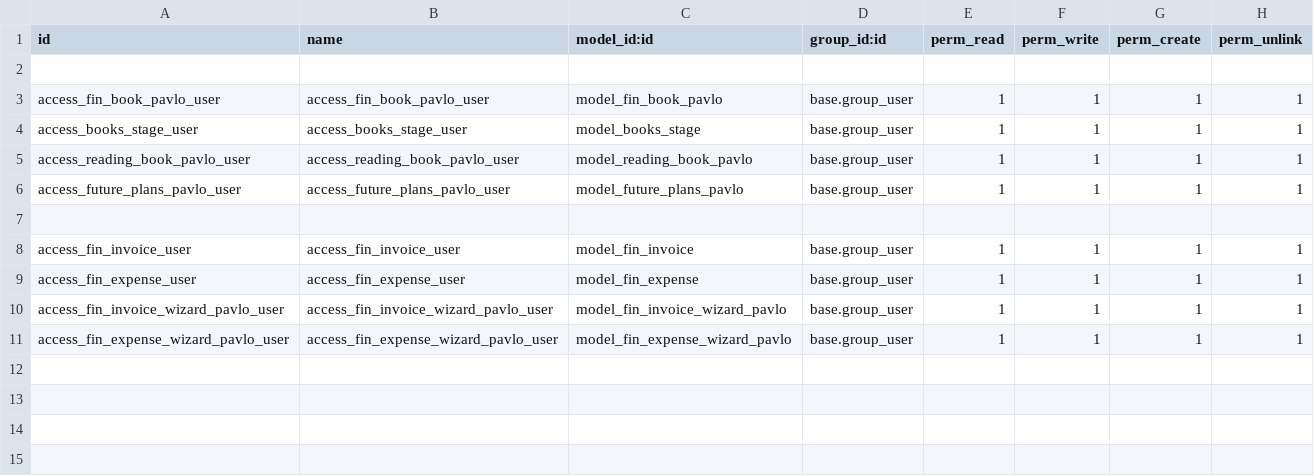
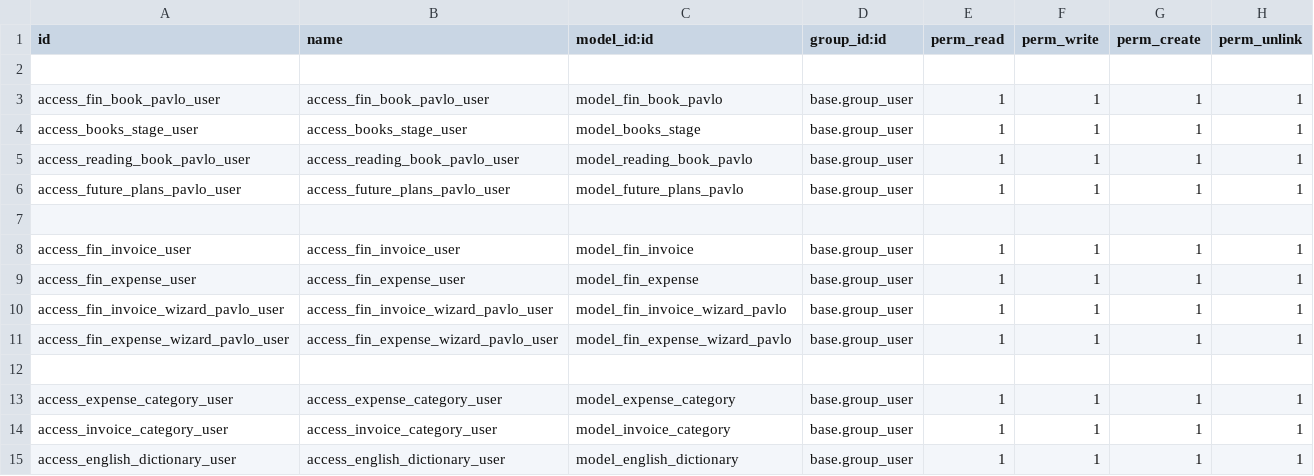
Before and after one commit to AlwaysDoBetter1/fin_book, a CSV file: my_own_financial_book/security/ir.model.access.csv, drawn as a sheet; the diff names each change by its address in the sheet, - before the commit and + after, or states it on an @@ line.

```diff
--- a/my_own_financial_book/security/ir.model.access.csv
+++ b/my_own_financial_book/security/ir.model.access.csv
+row 12: (empty)
+row 13: access_expense_category_user | access_expense_category_user | model_expense_category | base.group_user | 1 | 1 | 1 | 1
+row 14: access_invoice_category_user | access_invoice_category_user | model_invoice_category | base.group_user | 1 | 1 | 1 | 1
+row 15: access_english_dictionary_user | access_english_dictionary_user | model_english_dictionary | base.group_user | 1 | 1 | 1 | 1
```
Also changed, not shown: 11 other files.
